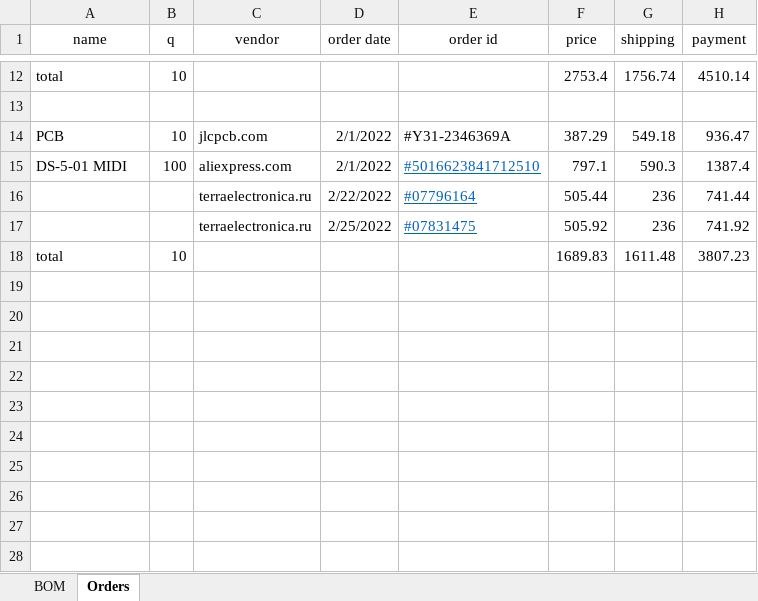
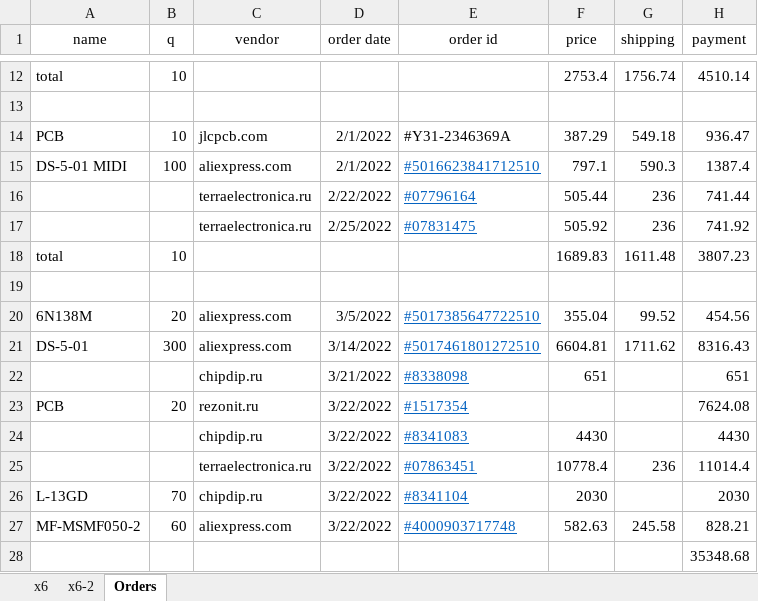
Before and after one commit to mar0x/midi_splitter, an Excel workbook: midi_splitter-bom.xlsx, sheet Orders, drawn as a sheet; only a part is shown, gaps mark what is left out; values as stored, in another font and other column widths than the file's, no borders; the diff names each change by its address in the sheet, - before the commit and + after, or states it on an @@ line.

```diff
--- a/midi_splitter-bom.xlsx (sheet Orders)
+++ b/midi_splitter-bom.xlsx (sheet Orders)
-sheet tab: BOM
+sheet tab: x6
+sheet tab: x6-2
+row 19: (empty)
+row 20: 6N138M | 20 | aliexpress.com | 3/5/2022 | #5017385647722510 | 355.04 | 99.52 | 454.56
+row 21: DS-5-01 | 300 | aliexpress.com | 3/14/2022 | #5017461801272510 | 6604.81 | 1711.62 | 8316.43
+row 22:  |  | chipdip.ru | 3/21/2022 | #8338098 | 651 |  | 651
+row 23: PCB | 20 | rezonit.ru | 3/22/2022 | #1517354 |  |  | 7624.08
+row 24:  |  | chipdip.ru | 3/22/2022 | #8341083 | 4430 |  | 4430
+row 25:  |  | terraelectronica.ru | 3/22/2022 | #07863451 | 10778.4 | 236 | 11014.4
+row 26: L-13GD | 70 | chipdip.ru | 3/22/2022 | #8341104 | 2030 |  | 2030
+row 27: MF-MSMF050-2 | 60 | aliexpress.com | 3/22/2022 | #4000903717748 | 582.63 | 245.58 | 828.21
+row 28:  |  |  |  |  |  |  | 35348.68
```
Also changed, not shown: 3 other files.
